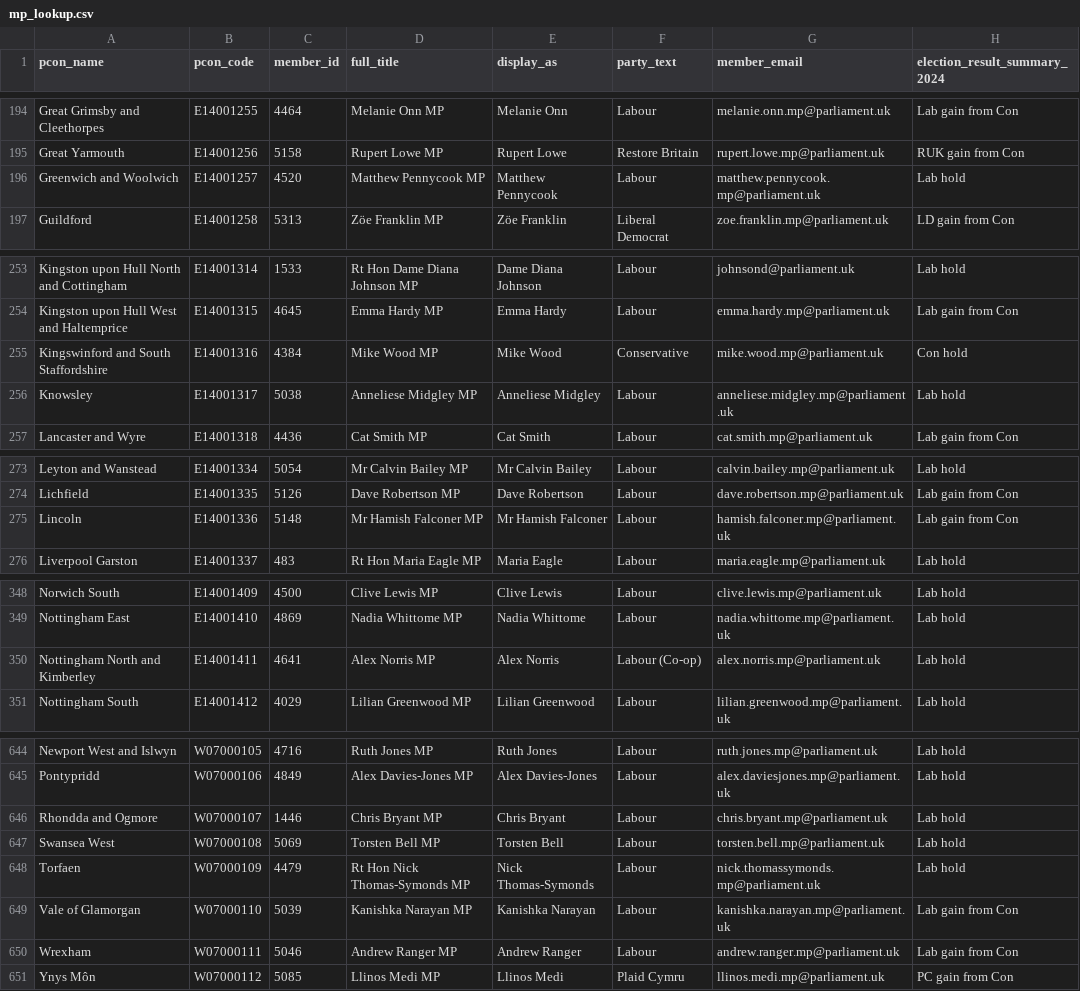
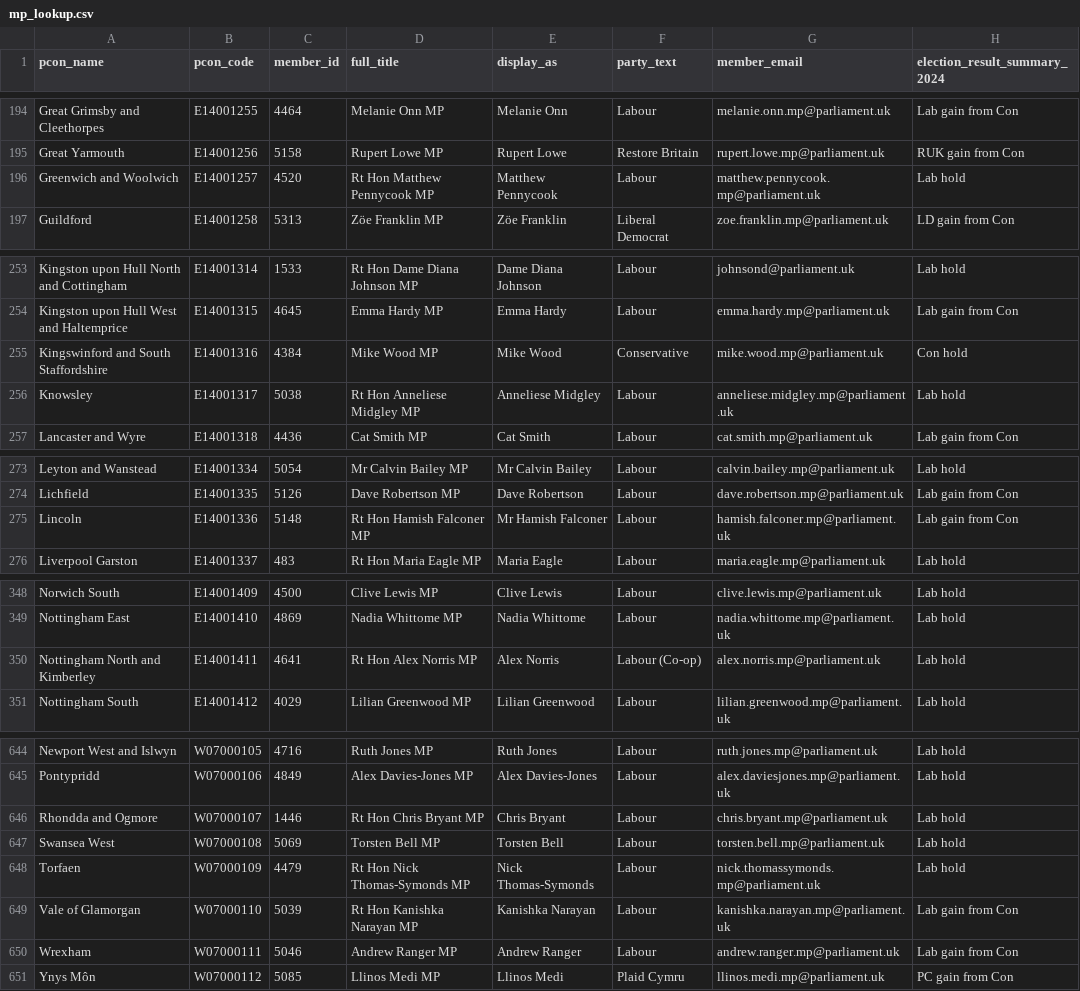
Before and after one commit to dfe-analytical-services/mp-lookup, a CSV file: mp_lookup.csv, drawn as a sheet; only a part is shown, gaps mark what is left out; the diff covers the shown part only; the diff names each change by its address in the sheet, - before the commit and + after, or states it on an @@ line.

```diff
--- a/mp_lookup.csv
+++ b/mp_lookup.csv
-D196 (full_title): Matthew Pennycook MP
+D196 (full_title): Rt Hon Matthew Pennycook MP
-D256 (full_title): Anneliese Midgley MP
+D256 (full_title): Rt Hon Anneliese Midgley MP
-D275 (full_title): Mr Hamish Falconer MP
+D275 (full_title): Rt Hon Hamish Falconer MP
-D350 (full_title): Alex Norris MP
+D350 (full_title): Rt Hon Alex Norris MP
-D646 (full_title): Chris Bryant MP
+D646 (full_title): Rt Hon Chris Bryant MP
-D649 (full_title): Kanishka Narayan MP
+D649 (full_title): Rt Hon Kanishka Narayan MP
```
Also changed, not shown: 3 edited cells elsewhere in this file.
